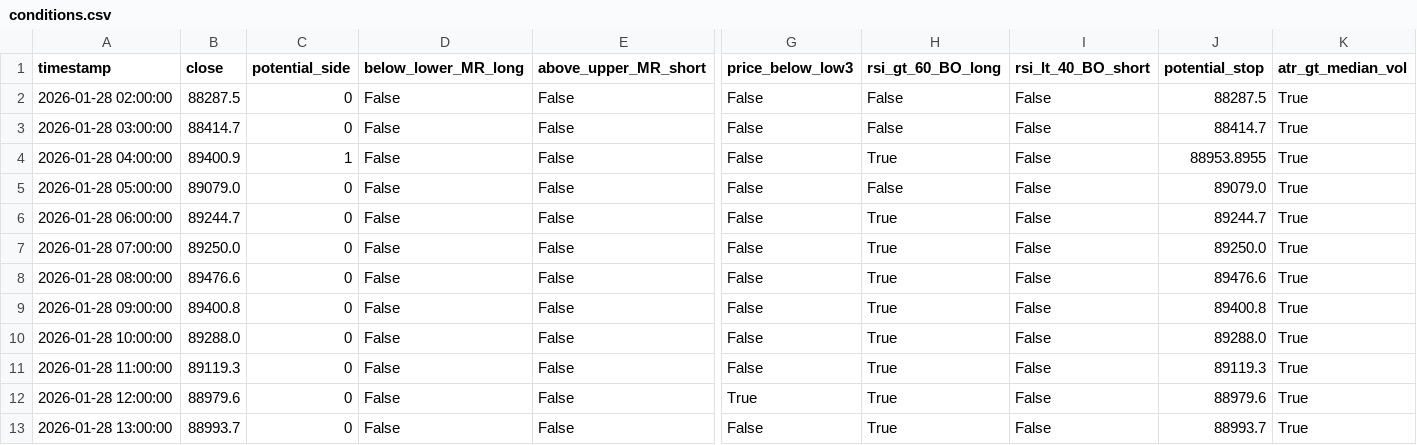
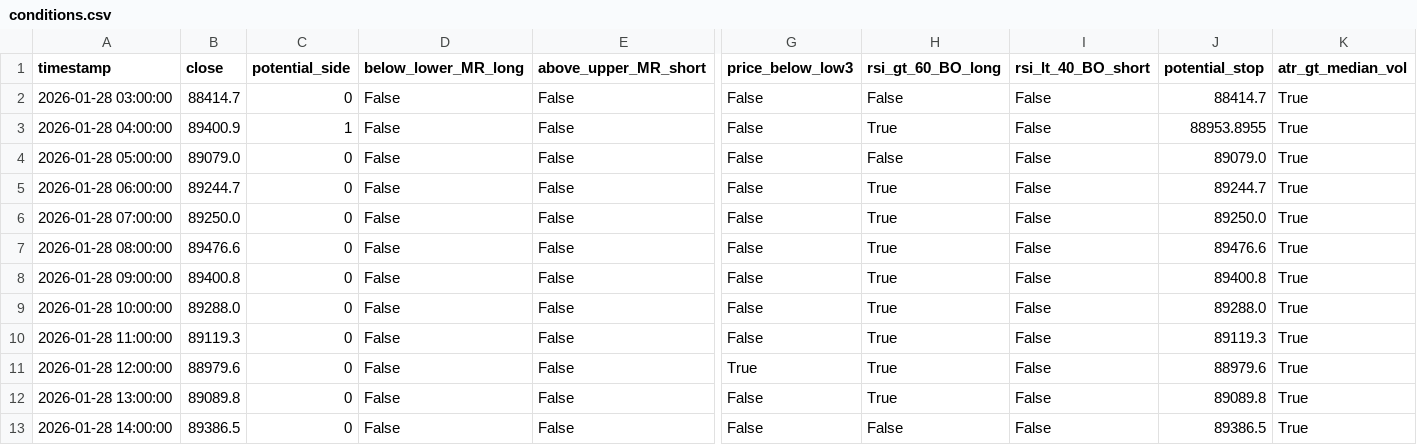
Before and after one commit to ha0zh/btc-db-v3, a CSV file: backtest_results/conditions.csv, drawn as a sheet; only a part is shown, gaps mark what is left out; removed rows and columns are numbered as before the commit, all else as after; rows hold the shown columns only; the diff names each change by its address in the sheet, - before the commit and + after, or states it on an @@ line.

```diff
--- a/backtest_results/conditions.csv
+++ b/backtest_results/conditions.csv
-row 2: 2026-01-28 02:00:00 | 88287.5 | 0 | False | False | False | False | False | 88287.5 | True
-B12 (close): 88993.7
+B12 (close): 89089.8
-J12 (potential_stop): 88993.7
+J12 (potential_stop): 89089.8
+row 13: 2026-01-28 14:00:00 | 89386.5 | 0 | False | False | False | False | False | 89386.5 | True
```
Also changed, not shown: backtest_results/indicators.csv, 3 other files.
